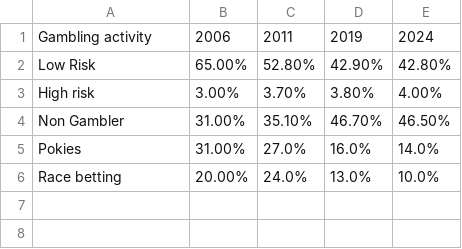
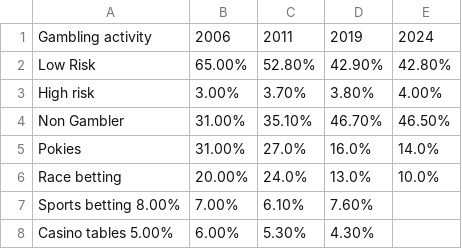
Before and after one commit to alexlawson274/gambling_au, a CSV file: output-data/Gambling in AUS - 3. Master.csv, drawn as a sheet; the diff names each change by its address in the sheet, - before the commit and + after, or states it on an @@ line.

Commit message:
Update Gambling in AUS - 3. Master.csv

```diff
--- a/output-data/Gambling in AUS - 3. Master.csv
+++ b/output-data/Gambling in AUS - 3. Master.csv
+row 7: Sports betting 8.00% | 7.00% | 6.10% | 7.60%
+row 8: Casino tables 5.00% | 6.00% | 5.30% | 4.30%
```
